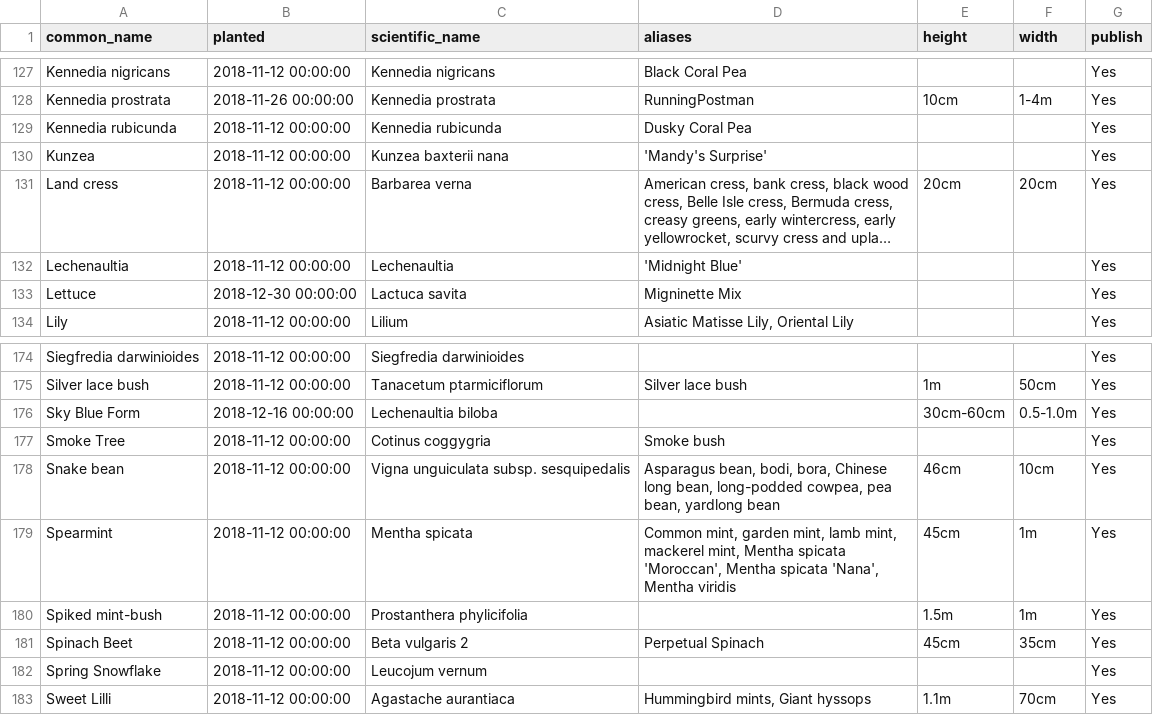
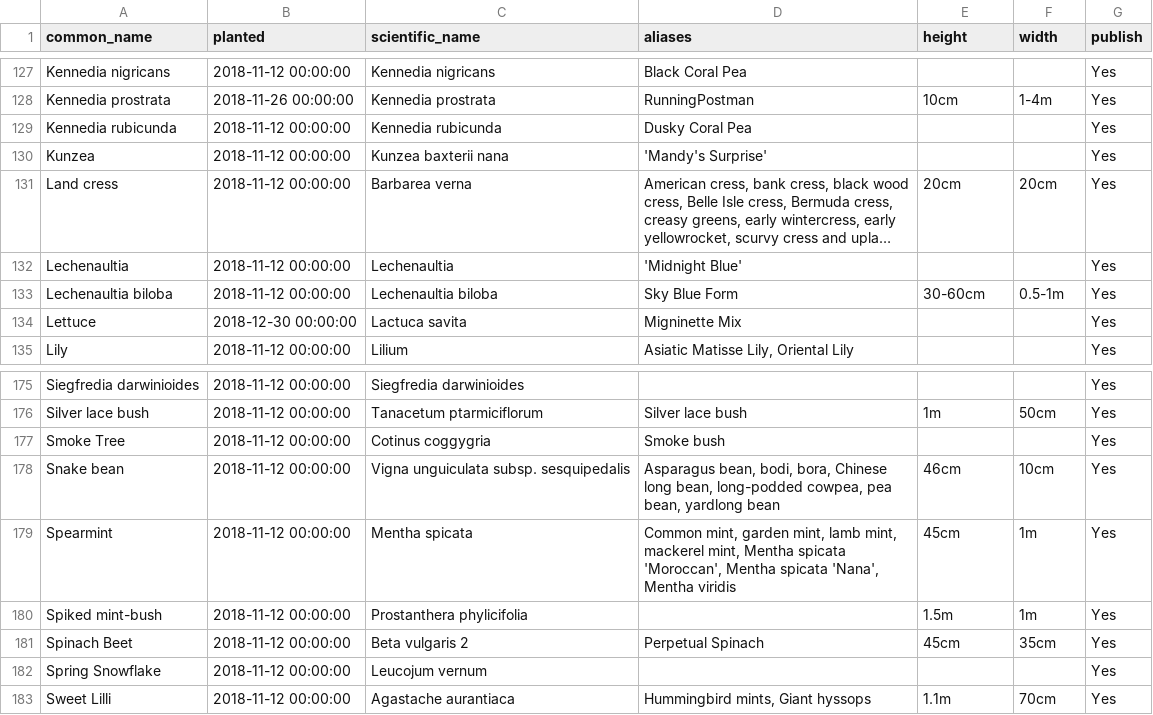
Before and after one commit to ronsavage/WWW-Garden-Design, a CSV file: data/flowers.csv, drawn as a sheet; only a part is shown, gaps mark what is left out; long unchanged cells end in …; removed rows and columns are numbered as before the commit, all else as after; the diff names each change by its address in the sheet, - before the commit and + after, or states it on an @@ line.

```diff
--- a/data/flowers.csv
+++ b/data/flowers.csv
+row 133: Lechenaultia biloba | 2018-11-12 00:00:00 | Lechenaultia biloba | Sky Blue Form | 30-60cm | 0.5-1m | Yes
-row 176: Sky Blue Form | 2018-12-16 00:00:00 | Lechenaultia biloba |  | 30cm-60cm | 0.5-1.0m | Yes
```
Also changed, not shown: data/attributes.csv, data/notes.csv.
